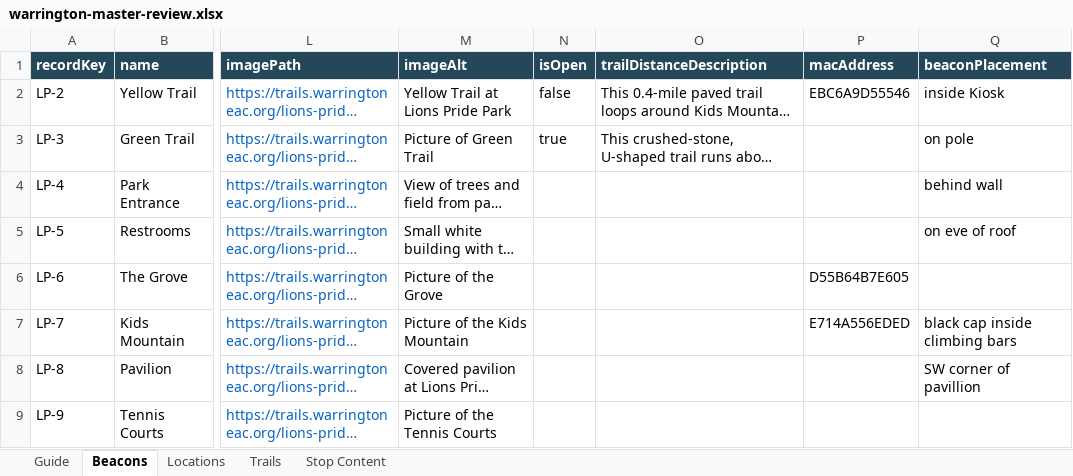
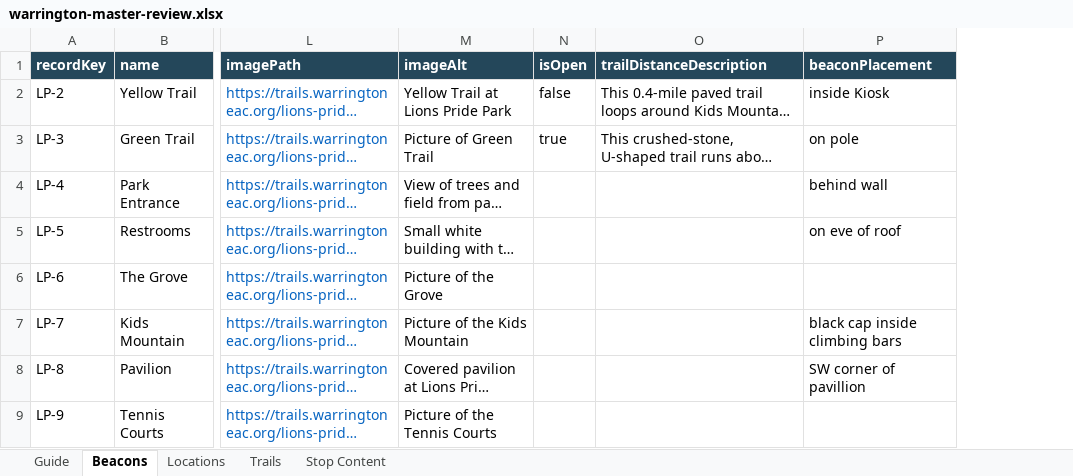
Before and after one commit to ssuffian/warrington-beacons, an Excel workbook: outputs/master-kml-source-of-truth-2026-09-23/warrington-master-review.xlsx, sheet Beacons, drawn as a sheet; only a part is shown, gaps mark what is left out; long unchanged cells end in …; values as stored, in another font and other column widths than the file's, no borders; conditional formats and table styles not drawn; the diff names each change by its address in the sheet, - before the commit and + after, or states it on an @@ line.

Commit message:
Remove unused beacon MAC addresses from master

```diff
--- a/outputs/master-kml-source-of-truth-2026-09-23/warrington-master-review.xlsx (sheet Beacons)
+++ b/outputs/master-kml-source-of-truth-2026-09-23/warrington-master-review.xlsx (sheet Beacons)
-column P (macAddress), rows 2-7: EBC6A9D55546 |  |  |  | D55B64B7E605 | E714A556EDED
```
Also changed, not shown: 4 other files.
